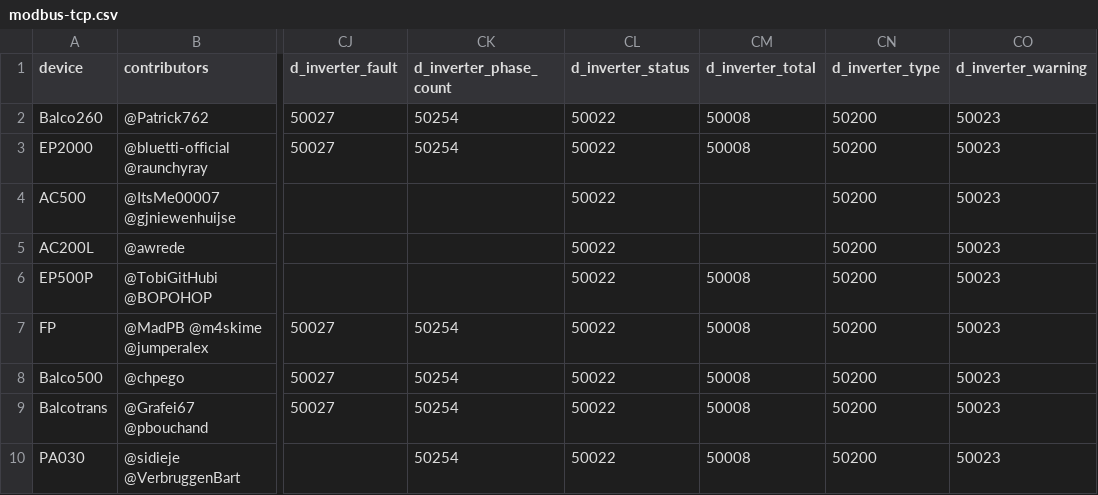
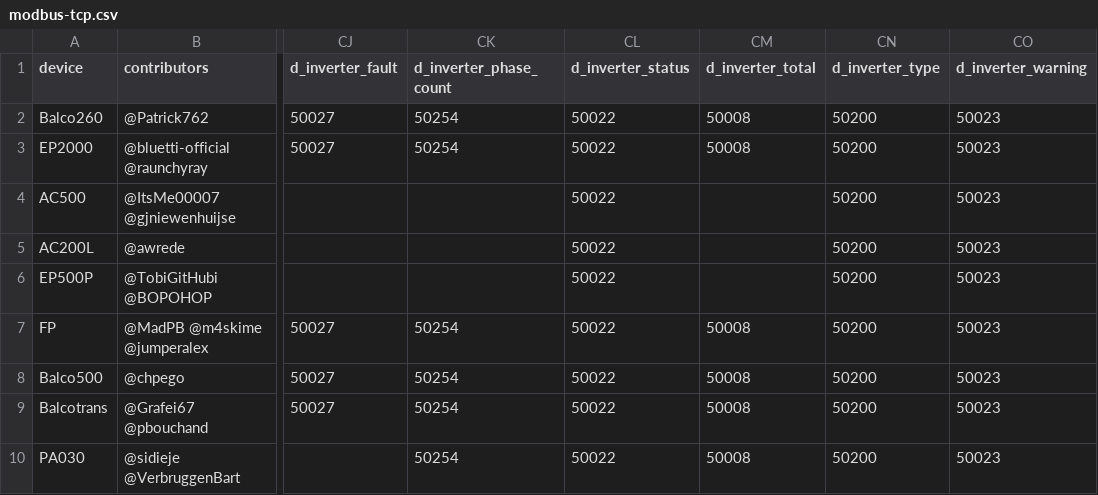
Before and after one commit to bluetti-community/bluetti-registers, a CSV file: modbus-tcp/modbus-tcp.csv, drawn as a sheet; only a part is shown, gaps mark what is left out; the diff names each change by its address in the sheet, - before the commit and + after, or states it on an @@ line.

Commit message:
Revert "Add AC240 Modbus TCP register map"
This reverts commit 68906201aad6aa9c90734404e232619f4110764a.

(cherry picked from commit e7b6a7e807d371357762ba890d4432bccdeeecad)

```diff
--- a/modbus-tcp/modbus-tcp.csv
+++ b/modbus-tcp/modbus-tcp.csv
-CM6 (d_inverter_total): 50008
+CM6 (d_inverter_total): (empty)
```
Also changed, not shown: 1 other file.
